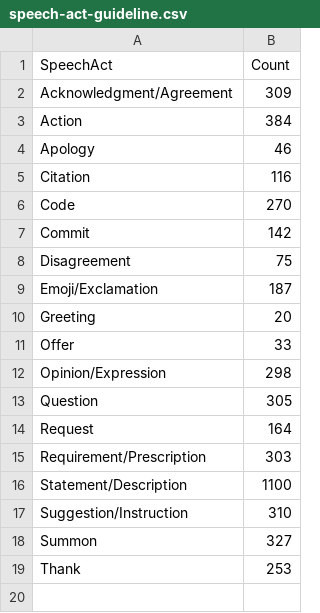
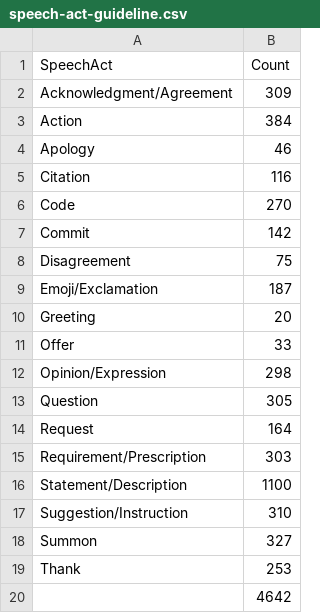
Before and after one commit to s41m1r/thesis, a CSV file: tables/speech-act-guideline.csv, drawn as a sheet; the diff names each change by its address in the sheet, - before the commit and + after, or states it on an @@ line.

```diff
--- a/tables/speech-act-guideline.csv
+++ b/tables/speech-act-guideline.csv
+row 20:  | 4642
```
Also changed, not shown: 48 other files.
